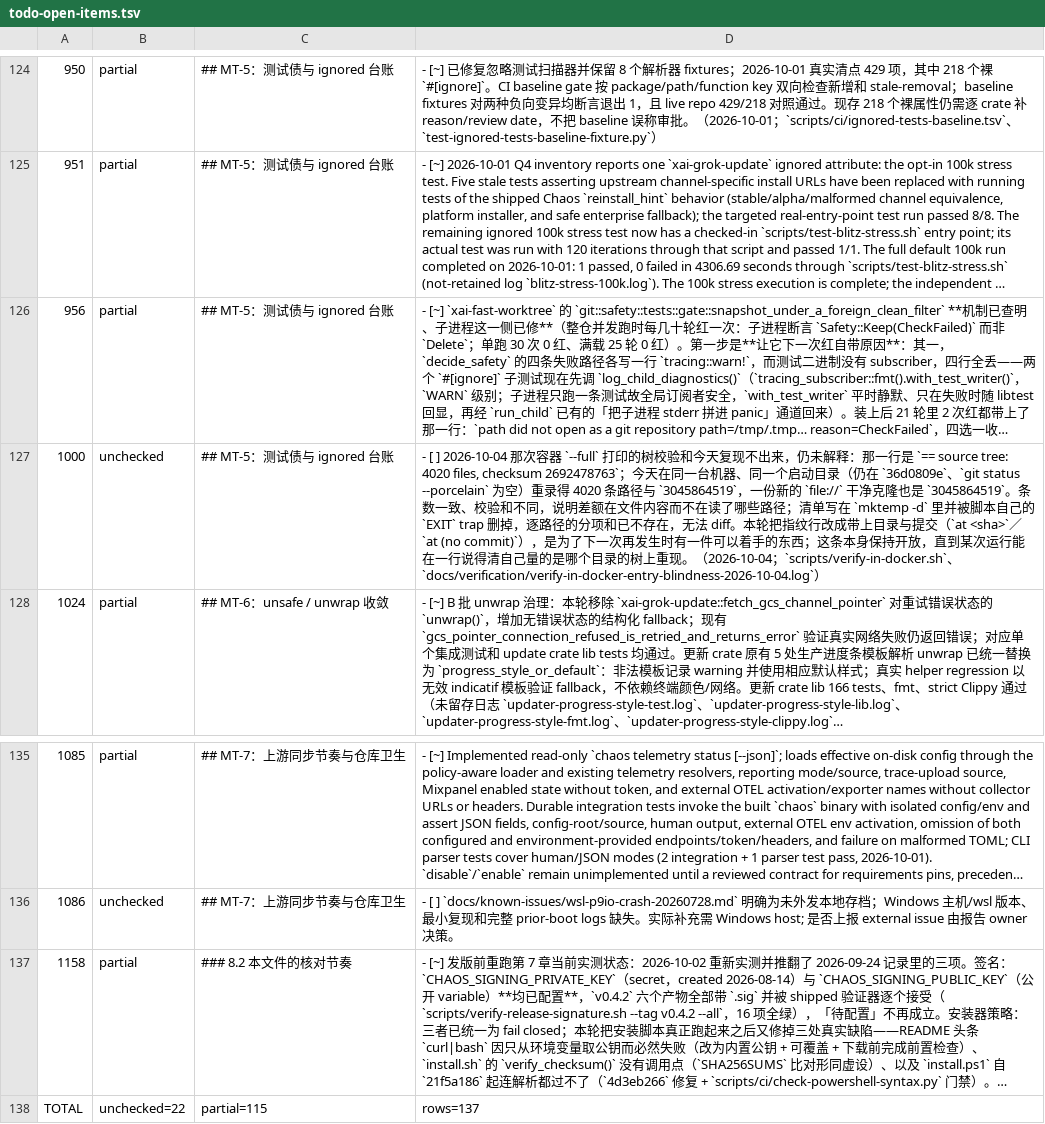
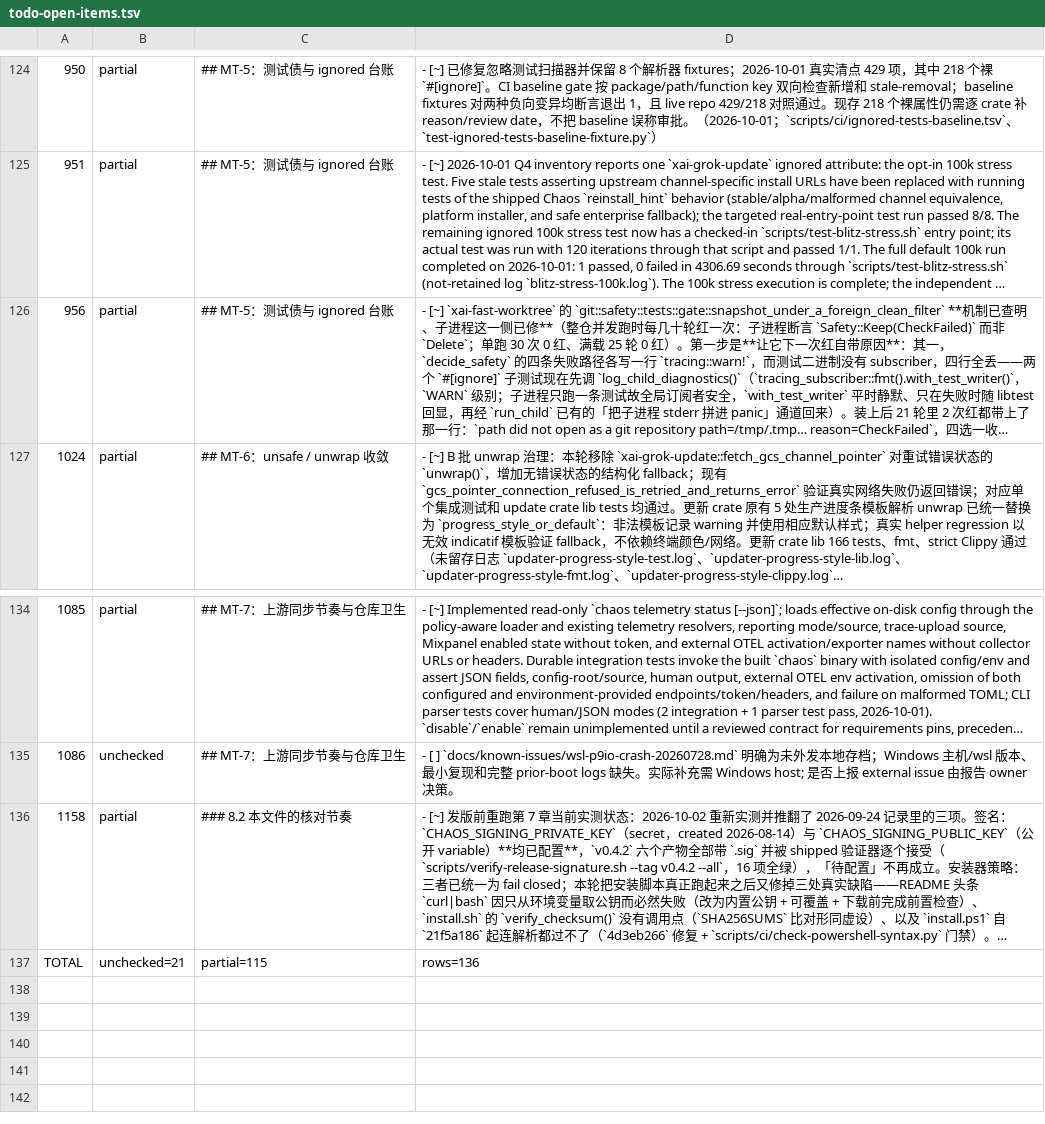
Before and after one commit to chao2hang/chaos-code, a TSV file: docs/verification/todo-open-items.tsv, drawn as a sheet; only a part is shown, gaps mark what is left out; long unchanged cells end in …; removed rows and columns are numbered as before the commit, all else as after; the diff names each change by its address in the sheet, - before the commit and + after, or states it on an @@ line.

Commit message:
fix(verify): 容器入口那行树校验和从此分得清是字节动了还是路径集动了，并修好从仓库外启动时不跑任何门
`scripts/verify-in-docker.sh` 那行树指纹当时只有一个数，而 `cksum` 写的每一行是 `crc 字节数 路径`，
路径本身也在数里：加一条路径同时删掉另一条，会推动这个数而让文件条数原地不动，于是 `TODO.md`
开放行里那句「条数一致、校验和不同，说明差额在文件内容而不在读了哪些路径」并不成立。这一轮先用
实测把仪器本身钉住，再让那一行说得出是哪一半动了，并在过程中挖出一个从仓库外启动时一个门也不跑
的真回归。

- 指纹行加上路径集摘要：`paths_of` 对 NUL 分隔、`LC_ALL=C sort -z` 之后的路径清单取 `cksum`，
  与 git 列举它们的先后无关；`UNATTRIBUTABLE` 那一段先判决是内容动了，还是有路径出现、消失、改名。
- `CHAOS_TREE_MANIFEST=<目录>` 把 before/after 的 `.list` 与 `.sums` 留在那里供事后 `diff`；
  目录建不出来就在建镜像之前退 2，因为一次被要求留下证据却留不下的运行不该接着打印判决。
- `cksum` 读不到清单里某条路径时，拒绝那一段补上「先提交这次删除或把文件恢复回来」这一行处置。
- 修回归：把 `fingerprint()` 拆成两段可失败的半句时，`cd "${repo_root}"` 只剩 `git ls-files`
  那一半，从仓库外启动时 4031 条路径一条也读不到，脚本在第一个门之前就退 1；`cd` 跟着一起走。
- 实测三条：另两个留在已提交转录里的裸校验和，从各自提交的干净克隆由其自带的脚本原样重录
  （`1801880867`、`4160701699`）；同一棵干净树在宿主与容器里报出全同的三元组；旧的一整条管道
  与拆开的写法写出的清单 `cmp` 全同。`2692478763` 仍认不出来，如实留在证据最后一节。
- 夹具 34 → 46 例，11 发变异 0 存活，含把 `git` 列举倒过来发的顺序夹具与从非仓库目录启动出货
  脚本的当前目录夹具；被逐字节变异过的脚本 `cmp` 确认逐字节还原。

```diff
--- a/docs/verification/todo-open-items.tsv
+++ b/docs/verification/todo-open-items.tsv
-row 127: 1000 | unchecked | ## MT-5：测试债与 ignored 台账 | - [ ] 2026-10-04 那次容器 `--full` 打印的树校验和今天复现不出来，仍未解释：那一行是 `== source tree: 4020 files, checksum 2692478763`；今天在同一台机器、同一个启动目录（仍在 `36d0809e`、`git status --porcelain` 为空）重录得 4020 条路径与 `3045864519`，一份新的 `file://` 干净克隆也是 `3045864519`。条数一致、校验和不同，说明差额在文件内容而不在读了哪些路径；清单写在 `mktemp -d` 里并被脚本自己的 `EXIT` trap 删掉，逐路径的分项和已不存在，无法 diff。本轮把指纹行改成带上目录与提交（`at <sha>`／`at (no commit)`），是为了下一次再发生时有一件可以着手的东西；这条本身保持开放，直到某次运行能在一行说得清自己量的是哪个目录的树上重现。（2026-10-04；`scripts/verify-in-docker.sh`、`docs/verification/verify-in-docker-entry-blindness-2026-10-04.log`）
-B137: unchecked=22
+B137: unchecked=21
-D137: rows=137
+D137: rows=136
```
Also changed, not shown: 7 other files.
